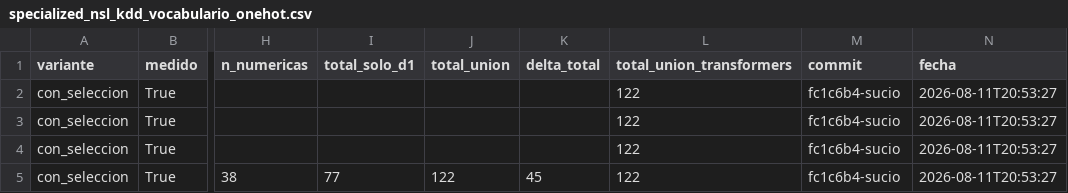
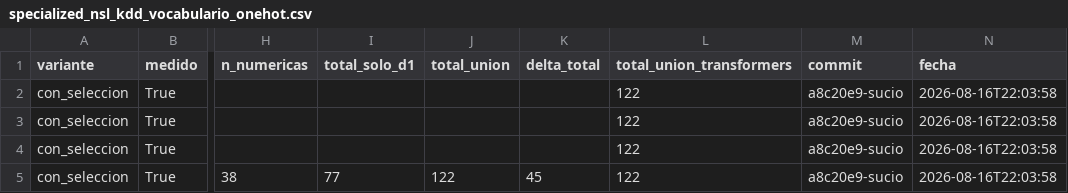
Before and after one commit to frnlopez/FinalCareerProject, a CSV file: Resultados/specialized_nsl_kdd_vocabulario_onehot.csv, drawn as a sheet; only a part is shown, gaps mark what is left out; the diff names each change by its address in the sheet, - before the commit and + after, or states it on an @@ line.

```diff
--- a/Resultados/specialized_nsl_kdd_vocabulario_onehot.csv
+++ b/Resultados/specialized_nsl_kdd_vocabulario_onehot.csv
-M2:M5 (commit): fc1c6b4-sucio
+M2:M5 (commit): a8c20e9-sucio
-N2:N5 (fecha): 2026-08-11T20:53:27
+N2:N5 (fecha): 2026-08-16T22:03:58
```
Also changed, not shown: Resultados/specialized_nsl_kdd_sin_seleccion_vocabulario_onehot.csv, 16 other files.
